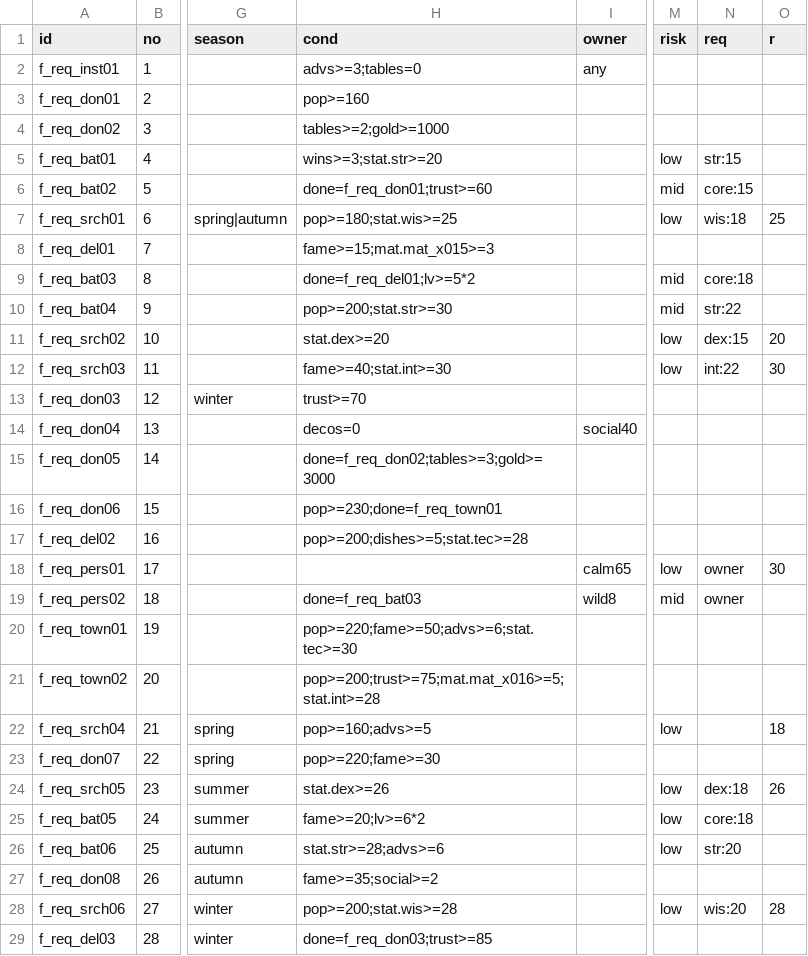
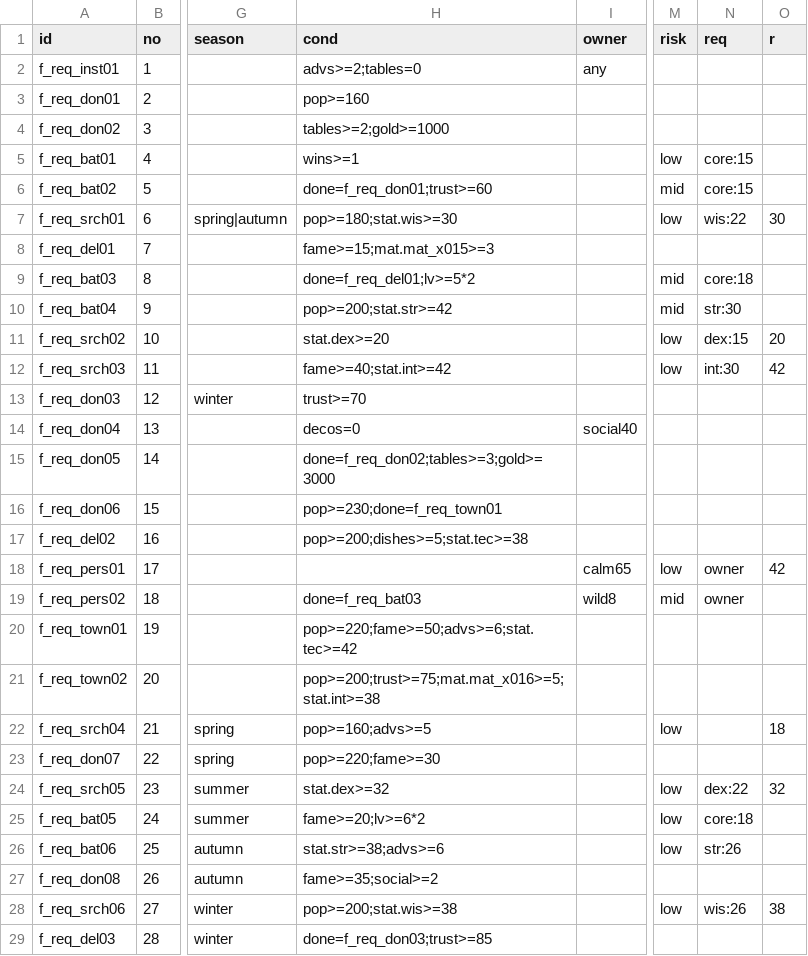
Before and after one commit to applesoda01/Project_F, a CSV file: prototype/data/named_quests.csv, drawn as a sheet; only a part is shown, gaps mark what is left out; the diff names each change by its address in the sheet, - before the commit and + after, or states it on an @@ line.

```diff
--- a/prototype/data/named_quests.csv
+++ b/prototype/data/named_quests.csv
-H2 (cond): advs>=3;tables=0
+H2 (cond): advs>=2;tables=0
-H5 (cond): wins>=3;stat.str>=20
+H5 (cond): wins>=1
-N5 (req): str:15
+N5 (req): core:15
-H7 (cond): pop>=180;stat.wis>=25
+H7 (cond): pop>=180;stat.wis>=30
-N7 (req): wis:18
+N7 (req): wis:22
-O7 (r): 25
+O7 (r): 30
-H10 (cond): pop>=200;stat.str>=30
+H10 (cond): pop>=200;stat.str>=42
-N10 (req): str:22
+N10 (req): str:30
-H12 (cond): fame>=40;stat.int>=30
+H12 (cond): fame>=40;stat.int>=42
-N12 (req): int:22
+N12 (req): int:30
-O12 (r): 30
+O12 (r): 42
-H17 (cond): pop>=200;dishes>=5;stat.tec>=28
+H17 (cond): pop>=200;dishes>=5;stat.tec>=38
-O18 (r): 30
+O18 (r): 42
-H20 (cond): pop>=220;fame>=50;advs>=6;stat.tec>=30
+H20 (cond): pop>=220;fame>=50;advs>=6;stat.tec>=42
-H21 (cond): pop>=200;trust>=75;mat.mat_x016>=5;stat.int>=28
+H21 (cond): pop>=200;trust>=75;mat.mat_x016>=5;stat.int>=38
-H24 (cond): stat.dex>=26
+H24 (cond): stat.dex>=32
-N24 (req): dex:18
+N24 (req): dex:22
-O24 (r): 26
+O24 (r): 32
-H26 (cond): stat.str>=28;advs>=6
+H26 (cond): stat.str>=38;advs>=6
-N26 (req): str:20
+N26 (req): str:26
-H28 (cond): pop>=200;stat.wis>=28
+H28 (cond): pop>=200;stat.wis>=38
-N28 (req): wis:20
+N28 (req): wis:26
-O28 (r): 28
+O28 (r): 38
```
Also changed, not shown: prototype/data/balance.csv, 10 other files.
